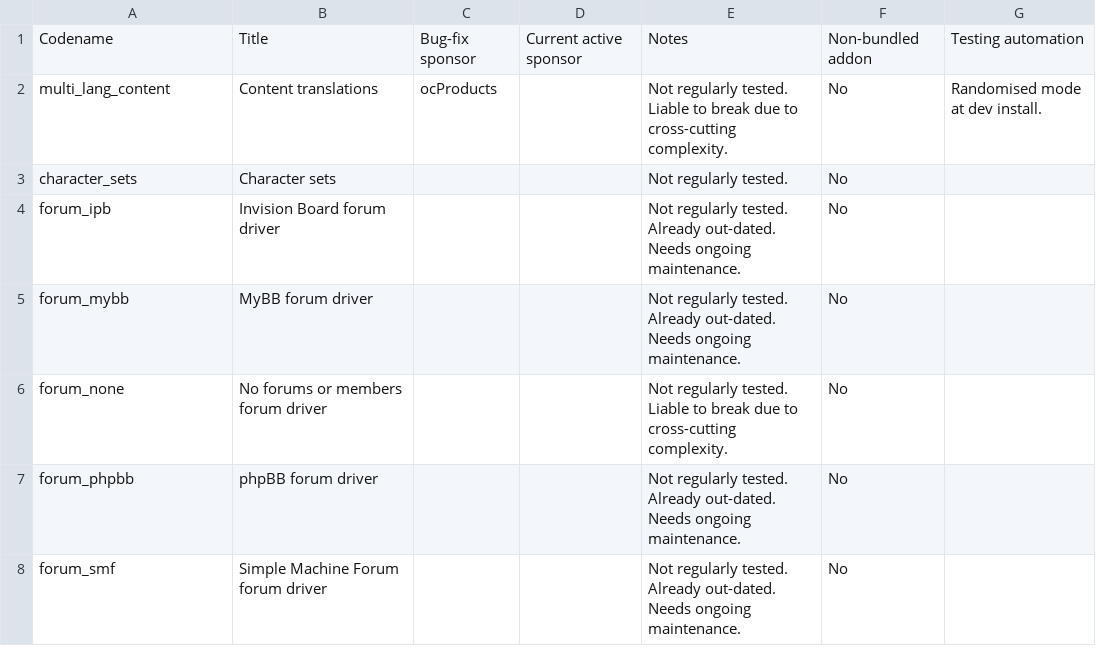
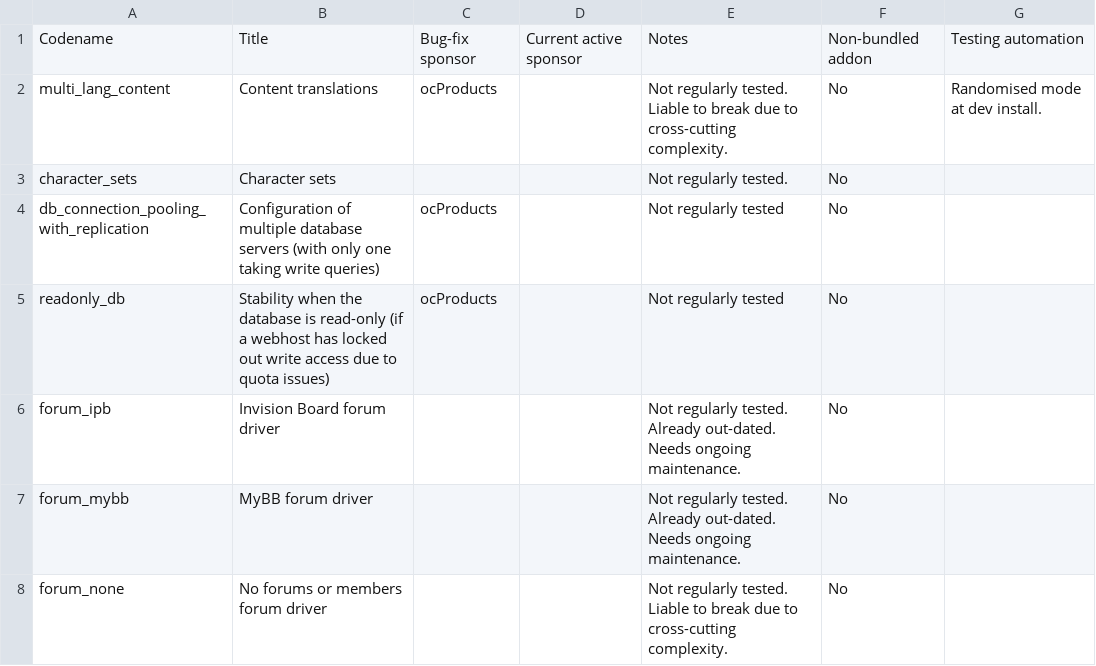
Before and after one commit to ocproducts/composr, a CSV file: data/maintenance_status.csv, drawn as a sheet; only a part is shown; the shorter side is filled out with more unchanged rows; the diff names each change by its address in the sheet, - before the commit and + after, or states it on an @@ line.

Commit message:
Added more to maintenance sheet

```diff
--- a/data/maintenance_status.csv
+++ b/data/maintenance_status.csv
+row 4: db_connection_pooling_with_replication | Configuration of multiple database servers (with only one taking write queries) | ocProducts |  | Not regularly tested | No
+row 5: readonly_db | Stability when the database is read-only (if a webhost has locked out write access due to quota issues) | ocProducts |  | Not regularly tested | No
```
